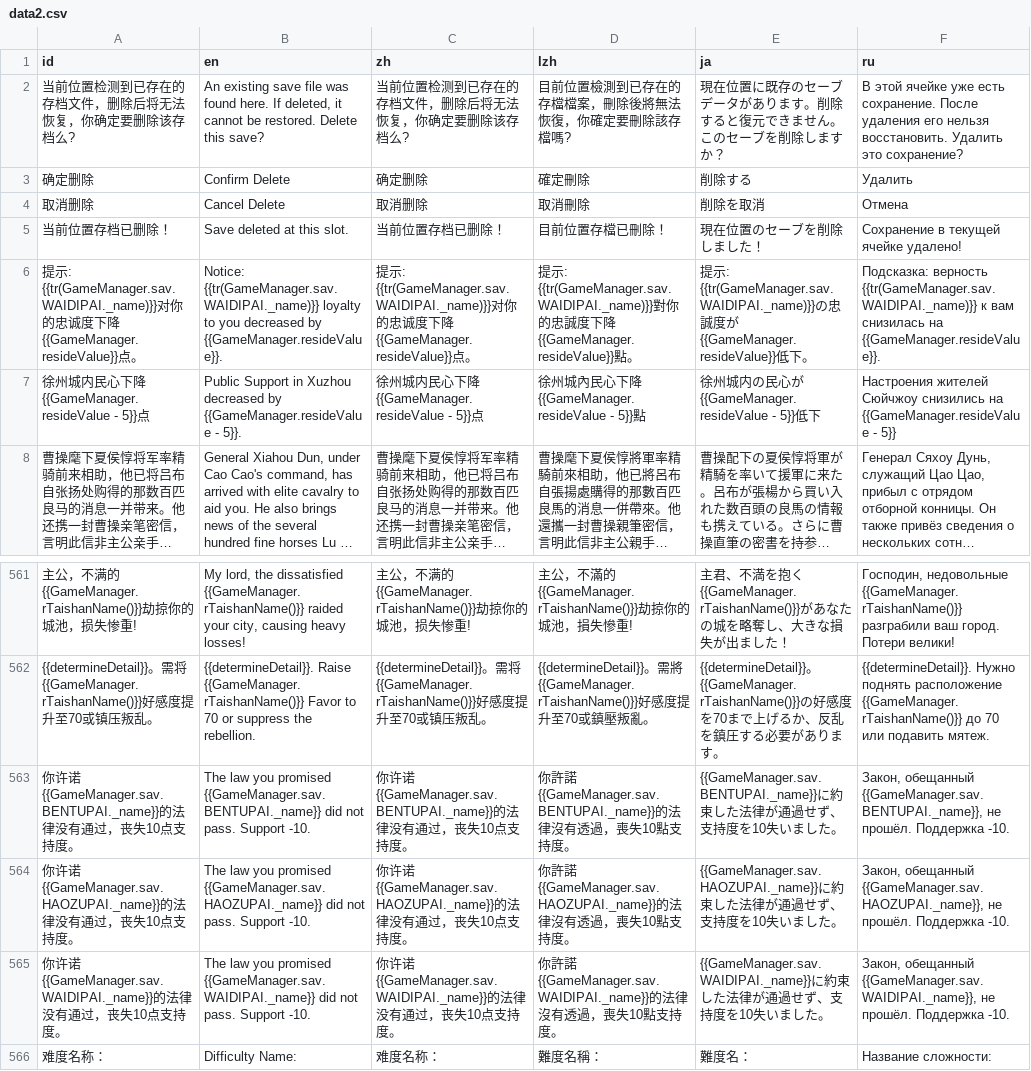
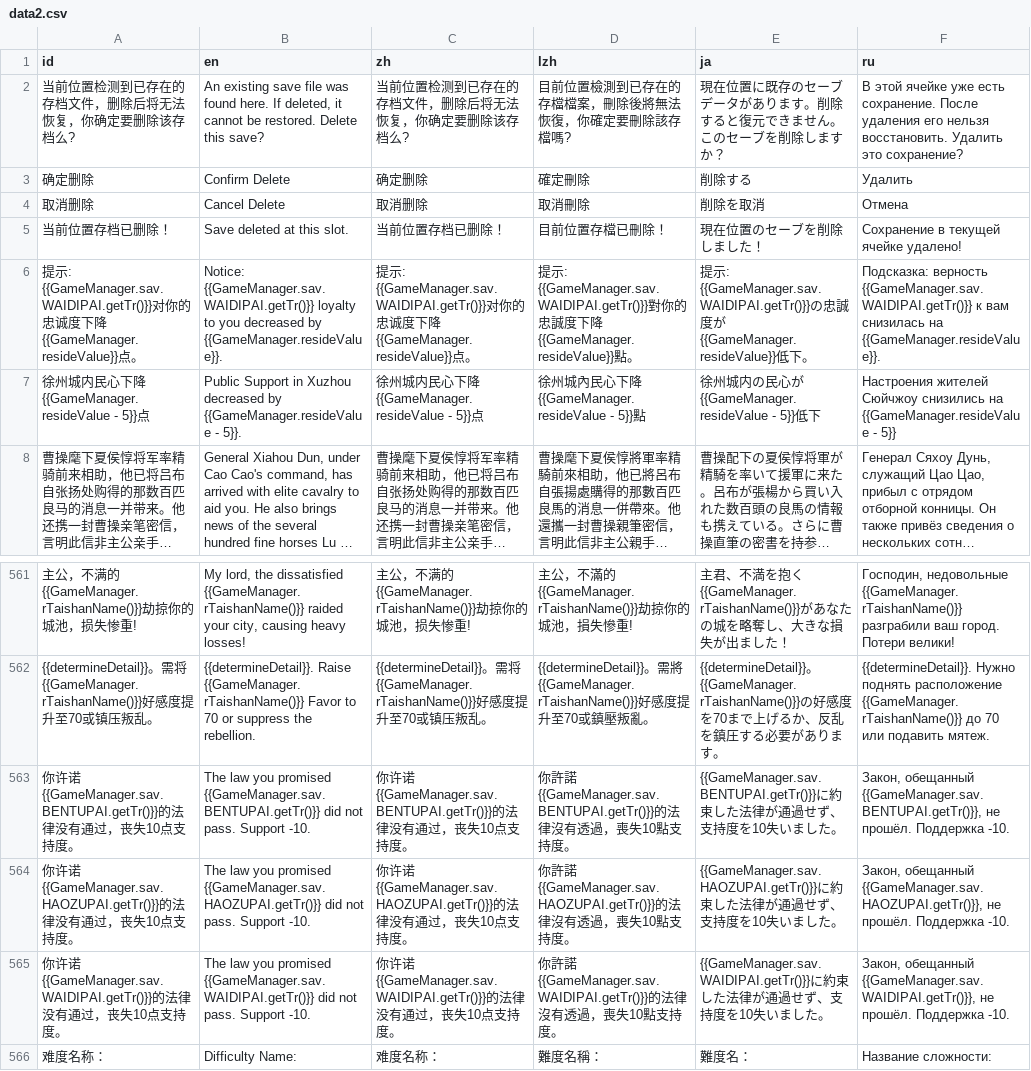
Before and after one commit to Drinkwang/threekindom, a CSV file: Asset/language/data2.csv, drawn as a sheet; only a part is shown, gaps mark what is left out; long unchanged cells end in …; the diff names each change by its address in the sheet, - before the commit and + after, or states it on an @@ line.

```diff
--- a/Asset/language/data2.csv
+++ b/Asset/language/data2.csv
-A6 (id): …示: {{tr(GameManager.sav.WAIDIPAI._name)}}对你…
+A6 (id): …示: {{GameManager.sav.WAIDIPAI.getTr()}}对你…
-B6 (en): Notice: {{tr(GameManager.sav.WAIDIPAI._name)}} loyalty to…
+B6 (en): Notice: {{GameManager.sav.WAIDIPAI.getTr()}} loyalty to…
-C6 (zh): …示: {{tr(GameManager.sav.WAIDIPAI._name)}}对你…
+C6 (zh): …示: {{GameManager.sav.WAIDIPAI.getTr()}}对你…
-D6 (lzh): …示: {{tr(GameManager.sav.WAIDIPAI._name)}}對你…
+D6 (lzh): …示: {{GameManager.sav.WAIDIPAI.getTr()}}對你…
-E6 (ja): …示: {{tr(GameManager.sav.WAIDIPAI._name)}}の忠…
+E6 (ja): …示: {{GameManager.sav.WAIDIPAI.getTr()}}の忠…
-F6 (ru): Подсказка: верность {{tr(GameManager.sav.WAIDIPAI._name)}} к вам…
+F6 (ru): Подсказка: верность {{GameManager.sav.WAIDIPAI.getTr()}} к вам…
-A563 (id): …许诺{{GameManager.sav.BENTUPAI._name}}的法…
+A563 (id): …许诺{{GameManager.sav.BENTUPAI.getTr()}}的法…
-B563 (en): …you promised {{GameManager.sav.BENTUPAI._name}} did not…
+B563 (en): …you promised {{GameManager.sav.BENTUPAI.getTr()}} did not…
-C563 (zh): …许诺{{GameManager.sav.BENTUPAI._name}}的法…
+C563 (zh): …许诺{{GameManager.sav.BENTUPAI.getTr()}}的法…
-D563 (lzh): …許諾{{GameManager.sav.BENTUPAI._name}}的法…
+D563 (lzh): …許諾{{GameManager.sav.BENTUPAI.getTr()}}的法…
-E563 (ja): {{GameManager.sav.BENTUPAI._name}}に約束し…
+E563 (ja): {{GameManager.sav.BENTUPAI.getTr()}}に約束し…
-F563 (ru): Закон, обещанный {{GameManager.sav.BENTUPAI._name}}, не прошёл.…
+F563 (ru): Закон, обещанный {{GameManager.sav.BENTUPAI.getTr()}}, не прошёл.…
-A564 (id): …许诺{{GameManager.sav.HAOZUPAI._name}}的法…
+A564 (id): …许诺{{GameManager.sav.HAOZUPAI.getTr()}}的法…
-B564 (en): …you promised {{GameManager.sav.HAOZUPAI._name}} did not…
+B564 (en): …you promised {{GameManager.sav.HAOZUPAI.getTr()}} did not…
-C564 (zh): …许诺{{GameManager.sav.HAOZUPAI._name}}的法…
+C564 (zh): …许诺{{GameManager.sav.HAOZUPAI.getTr()}}的法…
-D564 (lzh): …許諾{{GameManager.sav.HAOZUPAI._name}}的法…
+D564 (lzh): …許諾{{GameManager.sav.HAOZUPAI.getTr()}}的法…
-E564 (ja): {{GameManager.sav.HAOZUPAI._name}}に約束し…
+E564 (ja): {{GameManager.sav.HAOZUPAI.getTr()}}に約束し…
-F564 (ru): Закон, обещанный {{GameManager.sav.HAOZUPAI._name}}, не прошёл.…
+F564 (ru): Закон, обещанный {{GameManager.sav.HAOZUPAI.getTr()}}, не прошёл.…
-A565 (id): …许诺{{GameManager.sav.WAIDIPAI._name}}的法…
+A565 (id): …许诺{{GameManager.sav.WAIDIPAI.getTr()}}的法…
-B565 (en): …you promised {{GameManager.sav.WAIDIPAI._name}} did not…
+B565 (en): …you promised {{GameManager.sav.WAIDIPAI.getTr()}} did not…
-C565 (zh): …许诺{{GameManager.sav.WAIDIPAI._name}}的法…
+C565 (zh): …许诺{{GameManager.sav.WAIDIPAI.getTr()}}的法…
-D565 (lzh): …許諾{{GameManager.sav.WAIDIPAI._name}}的法…
+D565 (lzh): …許諾{{GameManager.sav.WAIDIPAI.getTr()}}的法…
-E565 (ja): {{GameManager.sav.WAIDIPAI._name}}に約束し…
+E565 (ja): {{GameManager.sav.WAIDIPAI.getTr()}}に約束し…
-F565 (ru): Закон, обещанный {{GameManager.sav.WAIDIPAI._name}}, не прошёл.…
+F565 (ru): Закон, обещанный {{GameManager.sav.WAIDIPAI.getTr()}}, не прошёл.…
```
Also changed, not shown: 15 other files.
